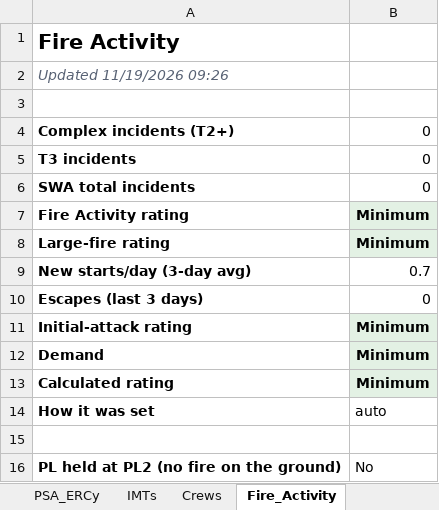
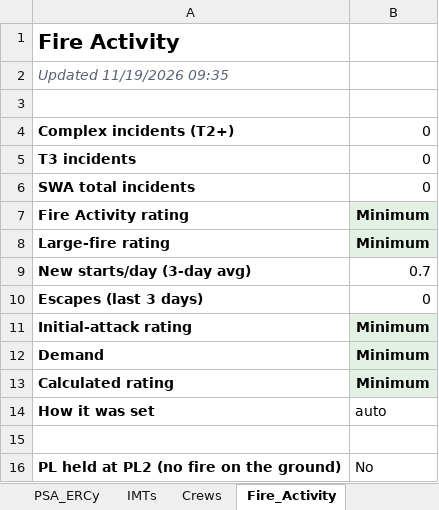
Before and after one commit to SWCCFireWx/sw-pl-tool-new, an Excel workbook: reports/SWA_PL_latest.xlsx, sheet Fire_Activity, drawn as a sheet; values as stored, in another font and other column widths than the file's, no borders; the diff names each change by its address in the sheet, - before the commit and + after, or states it on an @@ line.

```diff
--- a/reports/SWA_PL_latest.xlsx (sheet Fire_Activity)
+++ b/reports/SWA_PL_latest.xlsx (sheet Fire_Activity)
-A2: Updated 11/19/2026 09:26
+A2: Updated 11/19/2026 09:35
```
Also changed, not shown: sheet PL_Outcome, sheet IMTs, 14 other files.
